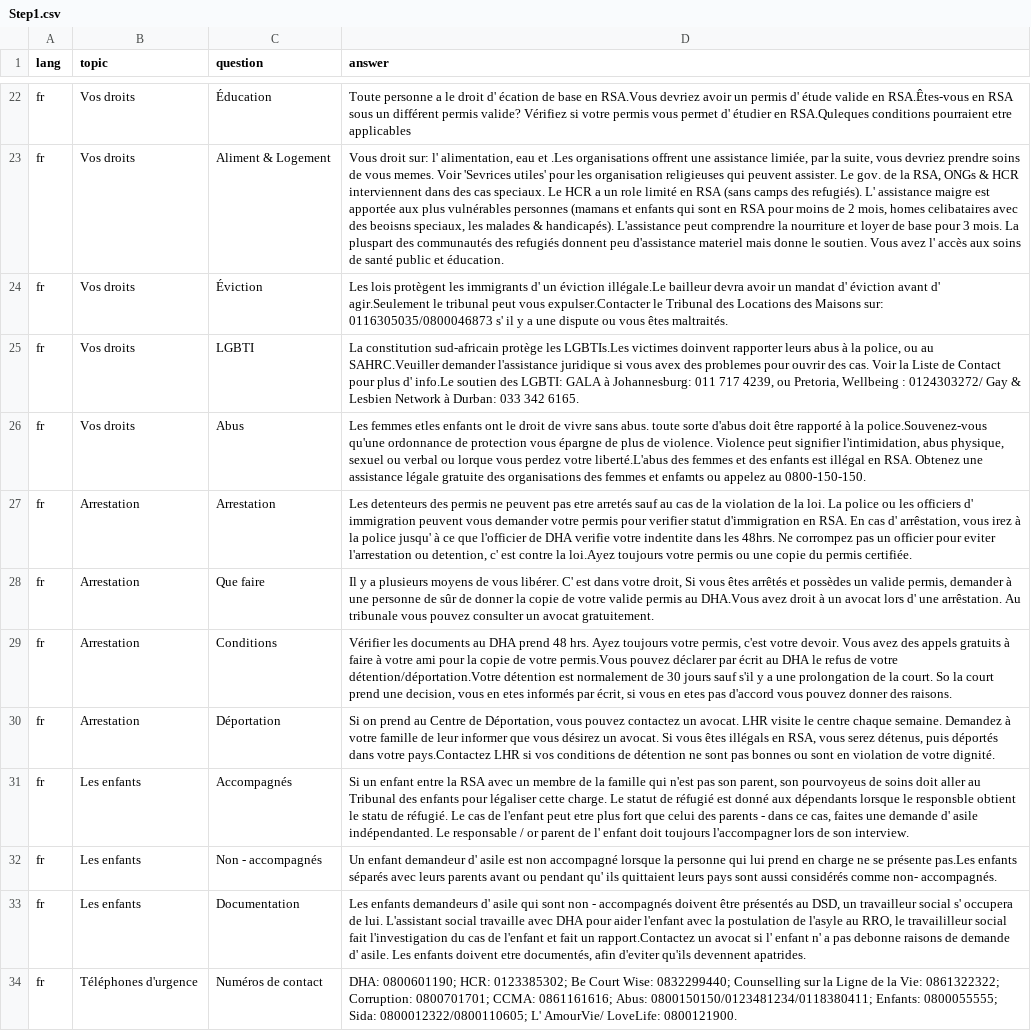
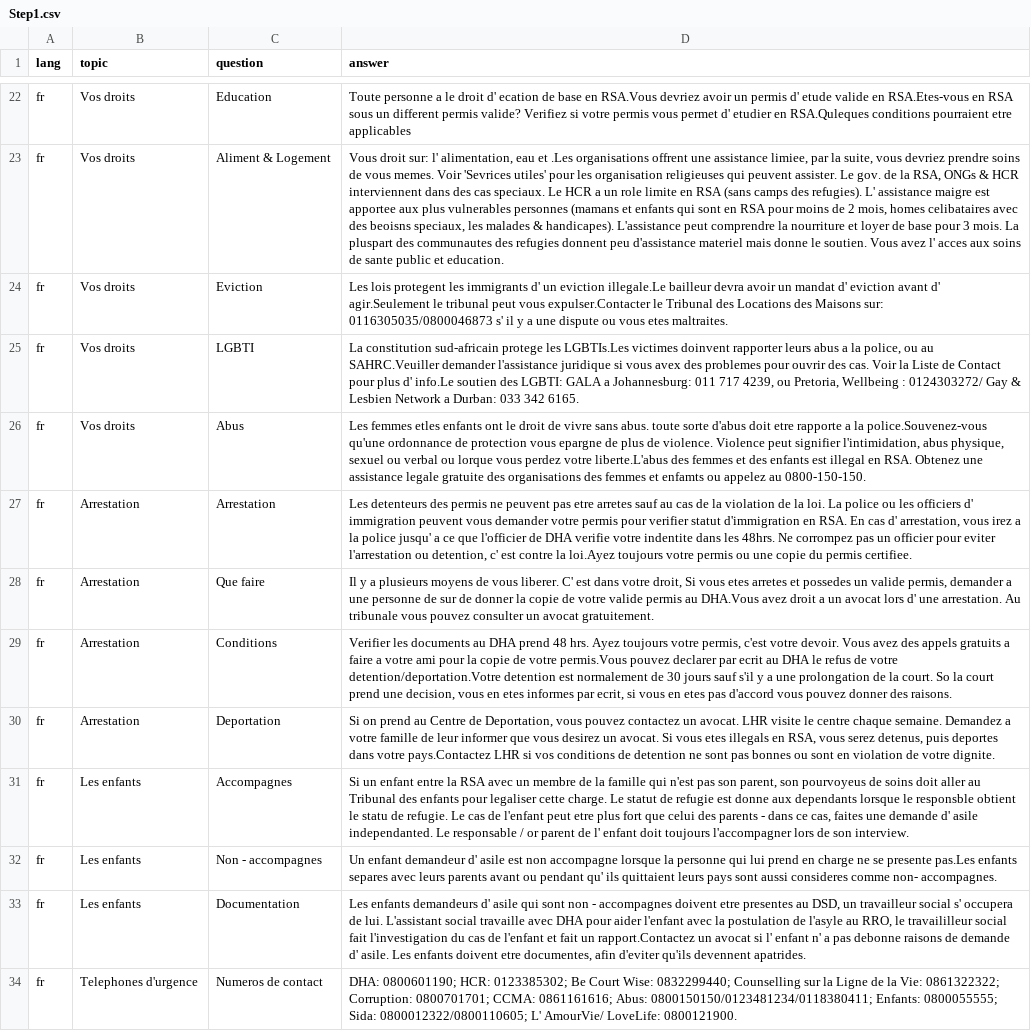
Before and after one commit to praekelt/django-refugeerights, a CSV file: faqs/french/Step1.csv, drawn as a sheet; only a part is shown, gaps mark what is left out; the diff covers the shown part only; the diff names each change by its address in the sheet, - before the commit and + after, or states it on an @@ line.

```diff
--- a/faqs/french/Step1.csv
+++ b/faqs/french/Step1.csv
-C22 (question): Éducation
+C22 (question): Education
-D22 (answer): …droit d' écation de base en RSA.Vous devriez avoir un permis d' étude valide en RSA.Êtes-vous en RSA sous un différent permis valide? Vérifiez si votre permis vous permet d' étudier en RSA.Quleques…
+D22 (answer): …droit d' ecation de base en RSA.Vous devriez avoir un permis d' etude valide en RSA.Etes-vous en RSA sous un different permis valide? Verifiez si votre permis vous permet d' etudier en RSA.Quleques…
-D23 (answer): …une assistance limiée, par la suite, vous devriez prendre soins de vous memes. Voir 'Sevrices utiles' pour les organisation religieuses qui peuvent assister. Le gov. de la RSA, ONGs & HCR interviennent dans des cas speciaux. Le HCR a un role limité en RSA (sans camps des refugiés). L' assistance maigre est apportée aux plus vulnérables personnes (mamans et enfants qui sont en RSA pour moins de 2 mois, homes celibataires avec des beoisns speciaux, les malades & handicapés). L'assistance peut comprendre la nourriture et loyer de base pour 3 mois. La pluspart des communautés des refugiés donnent peu d'assistance materiel mais donne le soutien. Vous avez l' accès aux soins de santé public et éducation.
+D23 (answer): …une assistance limiee, par la suite, vous devriez prendre soins de vous memes. Voir 'Sevrices utiles' pour les organisation religieuses qui peuvent assister. Le gov. de la RSA, ONGs & HCR interviennent dans des cas speciaux. Le HCR a un role limite en RSA (sans camps des refugies). L' assistance maigre est apportee aux plus vulnerables personnes (mamans et enfants qui sont en RSA pour moins de 2 mois, homes celibataires avec des beoisns speciaux, les malades & handicapes). L'assistance peut comprendre la nourriture et loyer de base pour 3 mois. La pluspart des communautes des refugies donnent peu d'assistance materiel mais donne le soutien. Vous avez l' acces aux soins de sante public et education.
-C24 (question): Éviction
+C24 (question): Eviction
-D24 (answer): Les lois protègent les immigrants d' un éviction illégale.Le bailleur devra avoir un mandat d' éviction avant d' agir.Seulement le tribunal peut vous expulser.Contacter le Tribunal des Locations des Maisons sur: 0116305035/0800046873 s' il y a une dispute ou vous êtes maltraités.
+D24 (answer): Les lois protegent les immigrants d' un eviction illegale.Le bailleur devra avoir un mandat d' eviction avant d' agir.Seulement le tribunal peut vous expulser.Contacter le Tribunal des Locations des Maisons sur: 0116305035/0800046873 s' il y a une dispute ou vous etes maltraites.
-D25 (answer): …constitution sud-africain protège les LGBTIs.Les victimes doinvent rapporter leurs abus à la police, ou au SAHRC.Veuiller demander l'assistance juridique si vous avex des problemes pour ouvrir des cas. Voir la Liste de Contact pour plus d' info.Le soutien des LGBTI: GALA à Johannesburg: 011 717 4239, ou Pretoria, Wellbeing : 0124303272/ Gay & Lesbien Network à Durban: 033…
+D25 (answer): …constitution sud-africain protege les LGBTIs.Les victimes doinvent rapporter leurs abus a la police, ou au SAHRC.Veuiller demander l'assistance juridique si vous avex des problemes pour ouvrir des cas. Voir la Liste de Contact pour plus d' info.Le soutien des LGBTI: GALA a Johannesburg: 011 717 4239, ou Pretoria, Wellbeing : 0124303272/ Gay & Lesbien Network a Durban: 033…
-D26 (answer): …d'abus doit être rapporté à la police.Souvenez-vous qu'une ordonnance de protection vous épargne de plus de violence. Violence peut signifier l'intimidation, abus physique, sexuel ou verbal ou lorque vous perdez votre liberté.L'abus des femmes et des enfants est illégal en RSA. Obtenez une assistance légale gratuite des…
+D26 (answer): …d'abus doit etre rapporte a la police.Souvenez-vous qu'une ordonnance de protection vous epargne de plus de violence. Violence peut signifier l'intimidation, abus physique, sexuel ou verbal ou lorque vous perdez votre liberte.L'abus des femmes et des enfants est illegal en RSA. Obtenez une assistance legale gratuite des…
-D27 (answer): …pas etre arretés sauf au cas de la violation de la loi. La police ou les officiers d' immigration peuvent vous demander votre permis pour verifier statut d'immigration en RSA. En cas d' arrêstation, vous irez à la police jusqu' à ce que l'officier de DHA verifie votre indentite dans les 48hrs. Ne corrompez pas un officier pour eviter l'arrestation ou detention, c' est contre la loi.Ayez toujours votre permis ou une copie du permis certifiée.
+D27 (answer): …pas etre arretes sauf au cas de la violation de la loi. La police ou les officiers d' immigration peuvent vous demander votre permis pour verifier statut d'immigration en RSA. En cas d' arrestation, vous irez a la police jusqu' a ce que l'officier de DHA verifie votre indentite dans les 48hrs. Ne corrompez pas un officier pour eviter l'arrestation ou detention, c' est contre la loi.Ayez toujours votre permis ou une copie du permis certifiee.
-D28 (answer): …de vous libérer. C' est dans votre droit, Si vous êtes arrêtés et possèdes un valide permis, demander à une personne de sûr de donner la copie de votre valide permis au DHA.Vous avez droit à un avocat lors d' une arrêstation. Au tribunale…
+D28 (answer): …de vous liberer. C' est dans votre droit, Si vous etes arretes et possedes un valide permis, demander a une personne de sur de donner la copie de votre valide permis au DHA.Vous avez droit a un avocat lors d' une arrestation. Au tribunale…
-D29 (answer): Vérifier les documents au DHA prend 48 hrs. Ayez toujours votre permis, c'est votre devoir. Vous avez des appels gratuits à faire à votre ami pour la copie de votre permis.Vous pouvez déclarer par écrit au DHA le refus de votre détention/déportation.Votre détention est normalement de 30 jours sauf s'il y a une prolongation de la court. So la court prend une decision, vous en etes informés par écrit, si vous…
+D29 (answer): Verifier les documents au DHA prend 48 hrs. Ayez toujours votre permis, c'est votre devoir. Vous avez des appels gratuits a faire a votre ami pour la copie de votre permis.Vous pouvez declarer par ecrit au DHA le refus de votre detention/deportation.Votre detention est normalement de 30 jours sauf s'il y a une prolongation de la court. So la court prend une decision, vous en etes informes par ecrit, si vous…
-C30 (question): Déportation
+C30 (question): Deportation
-D30 (answer): …Centre de Déportation, vous pouvez contactez un avocat. LHR visite le centre chaque semaine. Demandez à votre famille de leur informer que vous désirez un avocat. Si vous êtes illégals en RSA, vous serez détenus, puis déportés dans votre pays.Contactez LHR si vos conditions de détention ne sont pas bonnes ou sont en violation de votre dignité.
+D30 (answer): …Centre de Deportation, vous pouvez contactez un avocat. LHR visite le centre chaque semaine. Demandez a votre famille de leur informer que vous desirez un avocat. Si vous etes illegals en RSA, vous serez detenus, puis deportes dans votre pays.Contactez LHR si vos conditions de detention ne sont pas bonnes ou sont en violation de votre dignite.
-C31 (question): Accompagnés
+C31 (question): Accompagnes
-D31 (answer): …enfants pour légaliser cette charge. Le statut de réfugié est donné aux dépendants lorsque le responsble obtient le statu de réfugié. Le cas de l'enfant peut etre plus fort que celui des parents - dans ce cas, faites une demande d' asile indépendanted. Le responsable…
+D31 (answer): …enfants pour legaliser cette charge. Le statut de refugie est donne aux dependants lorsque le responsble obtient le statu de refugie. Le cas de l'enfant peut etre plus fort que celui des parents - dans ce cas, faites une demande d' asile independanted. Le responsable…
-C32 (question): Non - accompagnés
+C32 (question): Non - accompagnes
-D32 (answer): …est non accompagné lorsque la personne qui lui prend en charge ne se présente pas.Les enfants séparés avec leurs parents avant ou pendant qu' ils quittaient leurs pays sont aussi considérés comme non- accompagnés.
+D32 (answer): …est non accompagne lorsque la personne qui lui prend en charge ne se presente pas.Les enfants separes avec leurs parents avant ou pendant qu' ils quittaient leurs pays sont aussi consideres comme non- accompagnes.
-D33 (answer): …non - accompagnés doivent être présentés au DSD, un travailleur social s' occupera de lui. L'assistant social travaille avec DHA pour aider l'enfant avec la postulation de l'asyle au RRO, le travaililleur social fait l'investigation du cas de l'enfant et fait un rapport.Contactez un avocat si l' enfant n' a pas debonne raisons de demande d' asile. Les enfants doivent etre documentés, afin d'eviter…
+D33 (answer): …non - accompagnes doivent etre presentes au DSD, un travailleur social s' occupera de lui. L'assistant social travaille avec DHA pour aider l'enfant avec la postulation de l'asyle au RRO, le travaililleur social fait l'investigation du cas de l'enfant et fait un rapport.Contactez un avocat si l' enfant n' a pas debonne raisons de demande d' asile. Les enfants doivent etre documentes, afin d'eviter…
-B34 (topic): Téléphones d'urgence
+B34 (topic): Telephones d'urgence
-C34 (question): Numéros de contact
+C34 (question): Numeros de contact
```
Also changed, not shown: 38 edited cells elsewhere in this file, faqs/french/Step2.csv, faqs/french/T&Cs.csv, 1 other file.
